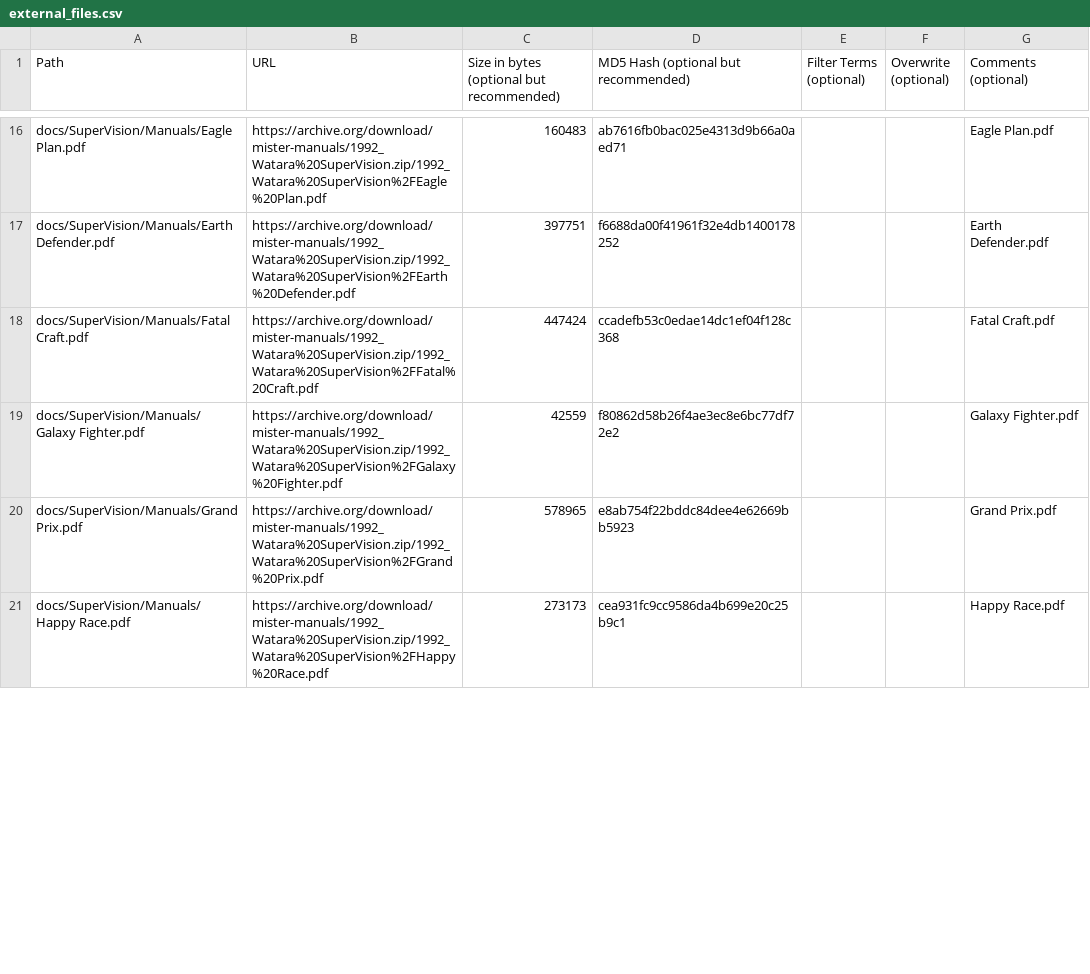
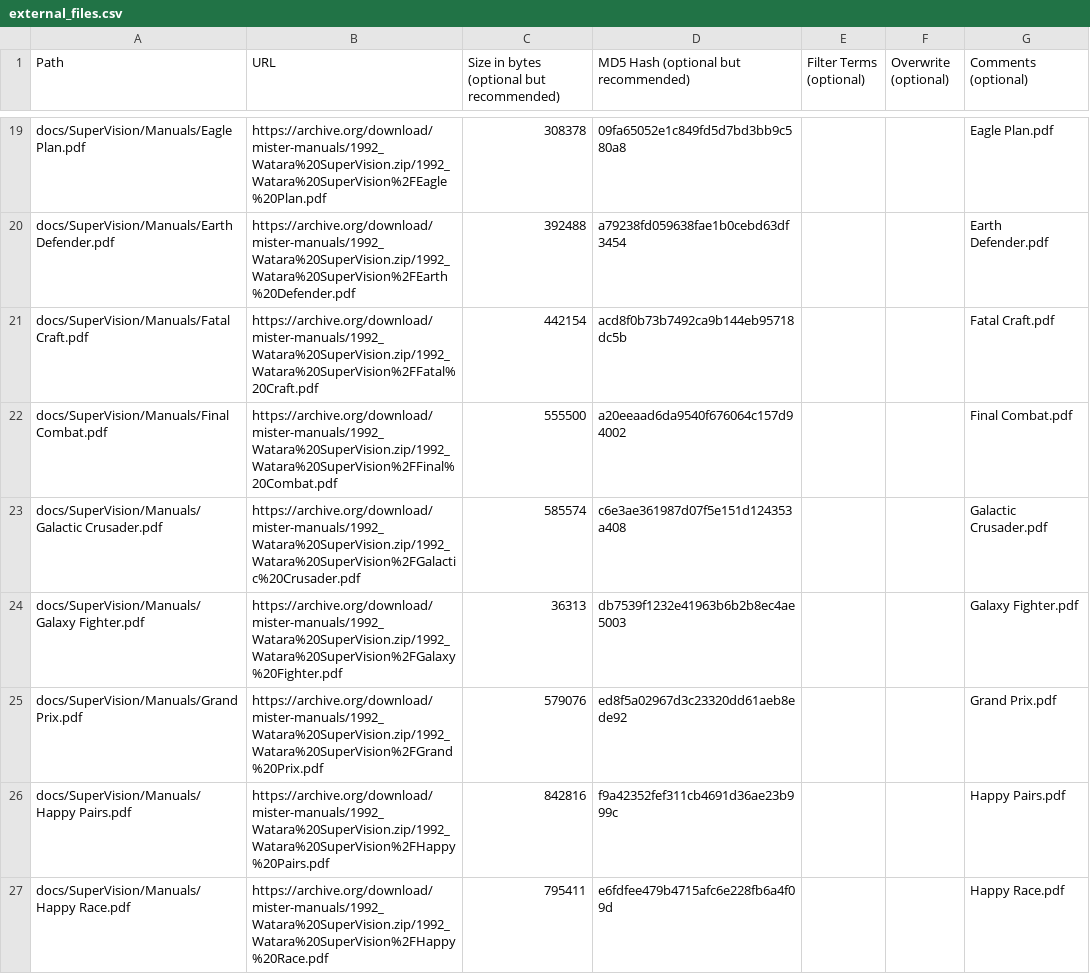
Before and after one commit to ajgowans/manualsdb-supervision, a CSV file: external_files.csv, drawn as a sheet; only a part is shown, gaps mark what is left out; addresses are those after the commit; the diff covers the shown part only; the diff names each change by its address in the sheet, - before the commit and + after, or states it on an @@ line.

Commit message:
Update Watara Supervision external files

```diff
--- a/external_files.csv
+++ b/external_files.csv
-C19: 160483
+C19: 308378
-D19: ab7616fb0bac025e4313d9b66a0aed71
+D19: 09fa65052e1c849fd5d7bd3bb9c580a8
-C20: 397751
+C20: 392488
-D20: f6688da00f41961f32e4db1400178252
+D20: a79238fd059638fae1b0cebd63df3454
-C21: 447424
+C21: 442154
-D21: ccadefb53c0edae14dc1ef04f128c368
+D21: acd8f0b73b7492ca9b144eb95718dc5b
+row 22: docs/SuperVision/Manuals/Final Combat.pdf | https://archive.org/download/mister-manuals/1992_Watara%20SuperVision.zip/1992_Watara%20SuperVision%2FFinal%20Combat.pdf | 555500 | a20eeaad6da9540f676064c157d94002 |  |  | Final Combat.pdf
+row 23: docs/SuperVision/Manuals/Galactic Crusader.pdf | https://archive.org/download/mister-manuals/1992_Watara%20SuperVision.zip/1992_Watara%20SuperVision%2FGalactic%20Crusader.pdf | 585574 | c6e3ae361987d07f5e151d124353a408 |  |  | Galactic Crusader.pdf
-C24: 42559
+C24: 36313
-D24: f80862d58b26f4ae3ec8e6bc77df72e2
+D24: db7539f1232e41963b6b2b8ec4ae5003
-C25: 578965
+C25: 579076
-D25: e8ab754f22bddc84dee4e62669bb5923
+D25: ed8f5a02967d3c23320dd61aeb8ede92
+row 26: docs/SuperVision/Manuals/Happy Pairs.pdf | https://archive.org/download/mister-manuals/1992_Watara%20SuperVision.zip/1992_Watara%20SuperVision%2FHappy%20Pairs.pdf | 842816 | f9a42352fef311cb4691d36ae23b999c |  |  | Happy Pairs.pdf
-C27: 273173
+C27: 795411
-D27: cea931fc9cc9586da4b699e20c25b9c1
+D27: e6fdfee479b4715afc6e228fb6a4f09d
```
Also changed, not shown: 8 added rows and 96 edited cells elsewhere in this file.
